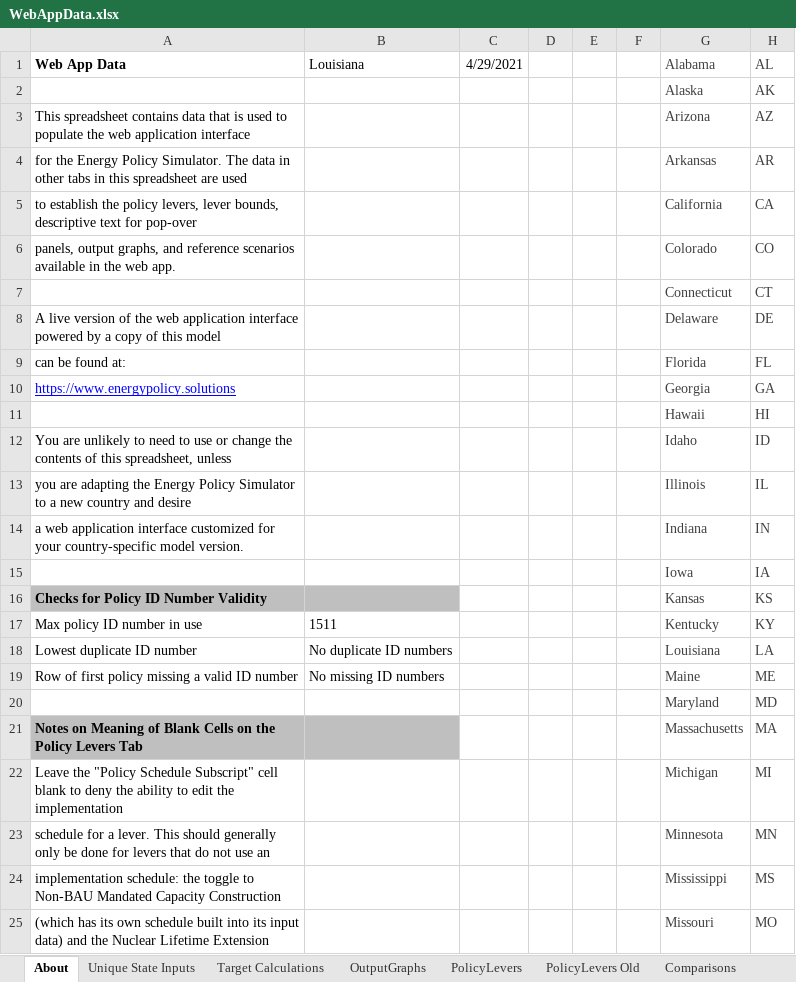
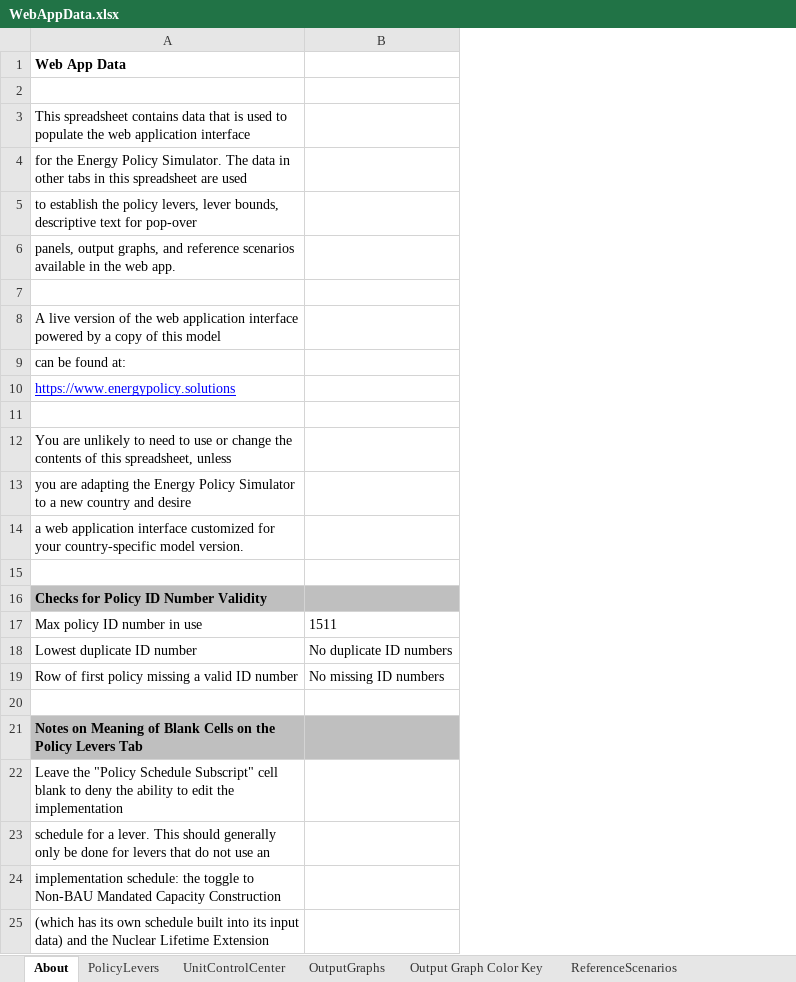
Before and after one commit to EnergyInnovation/eps-louisiana, an Excel workbook: WebAppData.xlsx, sheet About, drawn as a sheet; only a part is shown; values as stored, in another font and other column widths than the file's, no borders; conditional formats not drawn; the diff covers the shown part only; the diff names each change by its address in the sheet, - before the commit and + after, or states it on an @@ line.

```diff
--- a/WebAppData.xlsx (sheet About)
+++ b/WebAppData.xlsx (sheet About)
-sheet tab: Unique State Inputs
-sheet tab: PolicyLevers Old
-sheet tab: Comparisons
@@ sheet tab order changed: About | PolicyLevers | UnitControlCenter | OutputGraphs | Output Graph Color Key | ReferenceScenarios @@
-column C, row 1: 4/29/2021
-column D, empty
-column E, empty
-column F, empty
-column G, rows 1-25: Alabama | Alaska | Arizona | Arkansas | California | Colorado | Connecticut | Delaware | Florida | Georgia | Hawaii | Idaho | Illinois | Indiana | Iowa | Kansas | Kentucky | Louisiana | Maine | Maryland | Massachusetts | Michigan | Minnesota | Mississippi | Missouri
-column H, rows 1-25: AL | AK | AZ | AR | CA | CO | CT | DE | FL | GA | HI | ID | IL | IN | IA | KS | KY | LA | ME | MD | MA | MI | MN | MS | MO
-B1: Louisiana
+B1: (empty)
-row 2:  |  |  |  |  |  | Alaska | AK
+row 2: (empty)
-row 7:  |  |  |  |  |  | Connecticut | CT
+row 7: (empty)
-row 11:  |  |  |  |  |  | Hawaii | HI
+row 11: (empty)
-row 15:  |  |  |  |  |  | Iowa | IA
+row 15: (empty)
-row 20:  |  |  |  |  |  | Maryland | MD
+row 20: (empty)
```
Also changed, not shown: 20 removed rows and 10 edited cells elsewhere in this sheet, sheet Target Calculations, sheet PolicyLevers, sheet Output Graph Color Key, sheet MaxBoundCalculations, sheet OutputGraphs, sheet UnitControlCenter, other sheet tabs, formulas that keep their value, charts or pictures.
